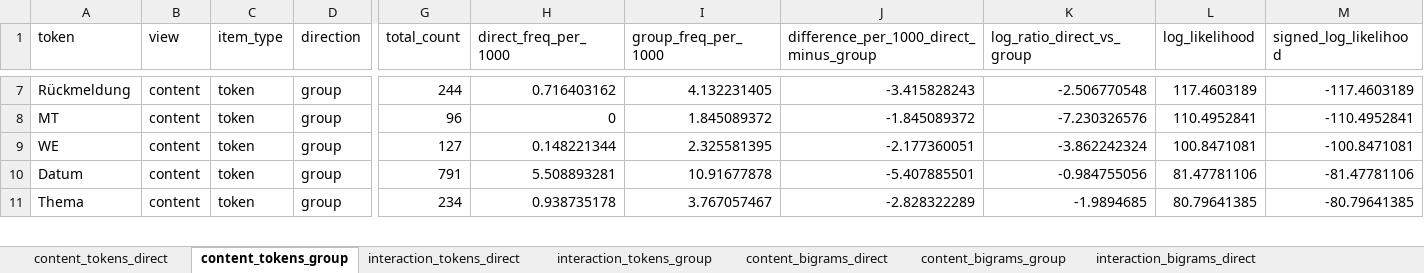
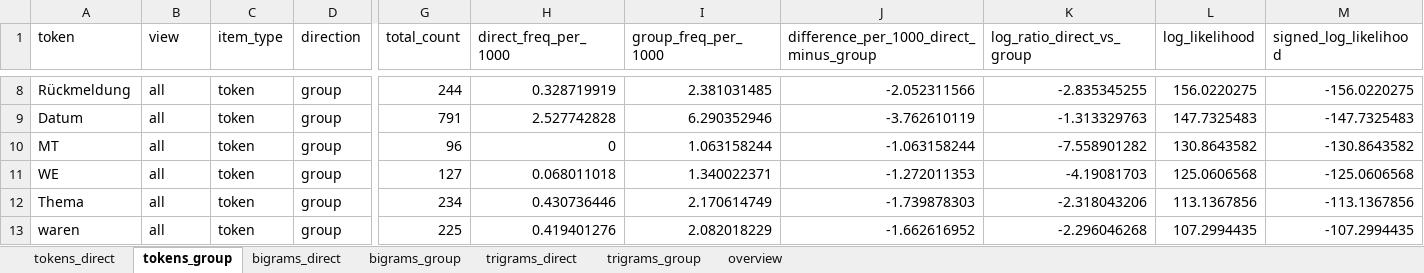
Before and after one commit to sajosa/DocTalk-Corpus-Analysis, an Excel workbook: outputs/public/tables/keyness_review_top_items.xlsx, sheet tokens_group, drawn as a sheet; only a part is shown, gaps mark what is left out; values as stored, in another font and other column widths than the file's, no borders; removed rows and columns are numbered as before the commit, all else as after; rows hold the shown columns only; the diff covers the shown part only; the diff names each change by its address in the sheet, - before the commit and + after, or states it on an @@ line.

Commit message:
Simplify lexical keyness pipeline to all-token analyses

```diff
--- a/outputs/public/tables/keyness_review_top_items.xlsx (sheet tokens_group)
+++ b/outputs/public/tables/keyness_review_top_items.xlsx (sheet tokens_group)
-sheet tab: content_tokens_direct
+sheet tab: tokens_direct
-sheet tab: content_tokens_group
+sheet tab: tokens_group
-sheet tab: interaction_tokens_direct
+sheet tab: bigrams_direct
-sheet tab: interaction_tokens_group
+sheet tab: bigrams_group
-sheet tab: content_bigrams_direct
+sheet tab: trigrams_direct
-sheet tab: content_bigrams_group
+sheet tab: trigrams_group
-sheet tab: interaction_bigrams_direct
-B8 (view): content
+B8 (view): all
-H8 (direct_freq_per_1000): 0.716403162
+H8 (direct_freq_per_1000): 0.328719919
-I8 (group_freq_per_1000): 4.132231405
+I8 (group_freq_per_1000): 2.381031485
-J8: -3.415828243
+J8: -2.052311566
-K8 (log_ratio_direct_vs_group): -2.506770548
+K8 (log_ratio_direct_vs_group): -2.835345255
-L8 (log_likelihood): 117.4603189
+L8 (log_likelihood): 156.0220275
-M8 (signed_log_likelihood): -117.4603189
+M8 (signed_log_likelihood): -156.0220275
+row 9: Datum | all | token | group | 791 | 2.527742828 | 6.290352946 | -3.762610119 | -1.313329763 | 147.7325483 | -147.7325483
-B10:B11 (view): content
+B10:B11 (view): all
-I10 (group_freq_per_1000): 1.845089372
+I10 (group_freq_per_1000): 1.063158244
-J10: -1.845089372
+J10: -1.063158244
-K10 (log_ratio_direct_vs_group): -7.230326576
+K10 (log_ratio_direct_vs_group): -7.558901282
-L10 (log_likelihood): 110.4952841
+L10 (log_likelihood): 130.8643582
-M10 (signed_log_likelihood): -110.4952841
+M10 (signed_log_likelihood): -130.8643582
-H11 (direct_freq_per_1000): 0.148221344
+H11 (direct_freq_per_1000): 0.068011018
-I11 (group_freq_per_1000): 2.325581395
+I11 (group_freq_per_1000): 1.340022371
-J11: -2.177360051
+J11: -1.272011353
-K11 (log_ratio_direct_vs_group): -3.862242324
+K11 (log_ratio_direct_vs_group): -4.19081703
-L11 (log_likelihood): 100.8471081
+L11 (log_likelihood): 125.0606568
-M11 (signed_log_likelihood): -100.8471081
+M11 (signed_log_likelihood): -125.0606568
-row 10: Datum | content | token | group | 791 | 5.508893281 | 10.91677878 | -5.407885501 | -0.984755056 | 81.47781106 | -81.47781106
-B12 (view): content
+B12 (view): all
-H12 (direct_freq_per_1000): 0.938735178
+H12 (direct_freq_per_1000): 0.430736446
-I12 (group_freq_per_1000): 3.767057467
+I12 (group_freq_per_1000): 2.170614749
-J12: -2.828322289
+J12: -1.739878303
-K12 (log_ratio_direct_vs_group): -1.9894685
+K12 (log_ratio_direct_vs_group): -2.318043206
-L12 (log_likelihood): 80.79641385
+L12 (log_likelihood): 113.1367856
-M12 (signed_log_likelihood): -80.79641385
+M12 (signed_log_likelihood): -113.1367856
+row 13: waren | all | token | group | 225 | 0.419401276 | 2.082018229 | -1.662616952 | -2.296046268 | 107.2994435 | -107.2994435
```
Also changed, not shown: 12 added rows, 13 removed rows and 83 edited cells elsewhere in this sheet, sheet bigrams_direct, sheet bigrams_group, sheet trigrams_group, sheet trigrams_direct, sheet tokens_direct, sheet overview, other sheet tabs, 2 other files.
